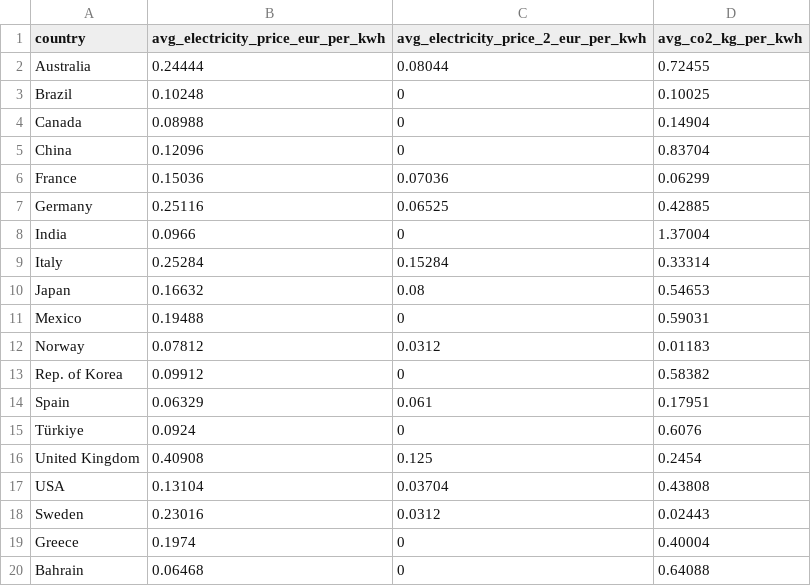
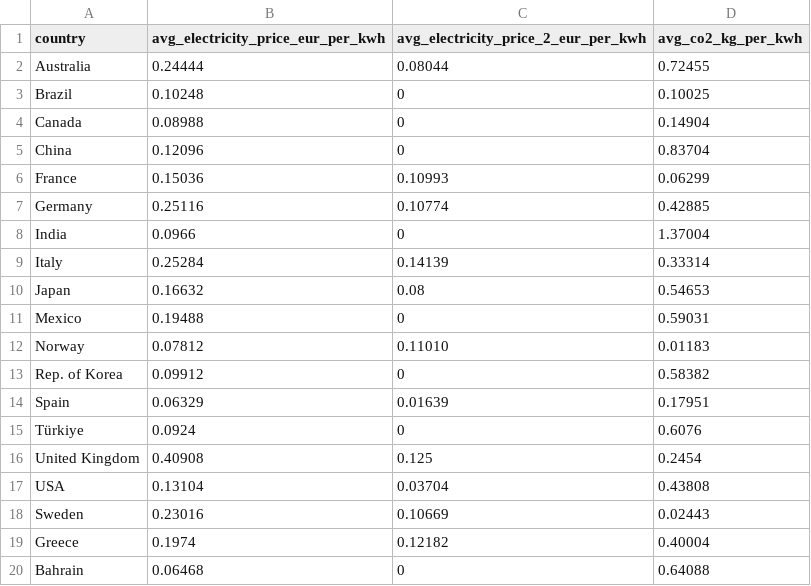
Before and after one commit to oroinbelt/aluminium-model, a CSV file: data/electricity_price_co2.csv, drawn as a sheet.

Commit message:
Update electricity_price_co2.csv

```diff
--- a/data/electricity_price_co2.csv
+++ b/data/electricity_price_co2.csv
@@ -5,11 +5,11 @@ Canada,0.08988,0,0.14904
 China,0.12096,0,0.83704
-France,0.15036,0.07036,0.06299
-Germany,0.25116,0.06525,0.42885
+France,0.15036,0.10993,0.06299
+Germany,0.25116,0.10774,0.42885
 India,0.0966,0,1.37004
-Italy,0.25284,0.15284,0.33314
+Italy,0.25284,0.14139,0.33314
 Japan,0.16632,0.08,0.54653
 Mexico,0.19488,0,0.59031
-Norway,0.07812,0.0312,0.01183
+Norway,0.07812,0.11010,0.01183
 Rep. of Korea,0.09912,0,0.58382
-Spain,0.06329,0.061,0.17951
+Spain,0.06329,0.01639,0.17951
 Türkiye,0.0924,0,0.6076
@@ -17,4 +17,4 @@ United Kingdom,0.40908,0.125,0.2454
 USA,0.13104,0.03704,0.43808
-Sweden,0.23016,0.0312,0.02443
-Greece,0.1974,0,0.40004
+Sweden,0.23016,0.10669,0.02443
+Greece,0.1974,0.12182,0.40004
 Bahrain,0.06468,0,0.64088
```
